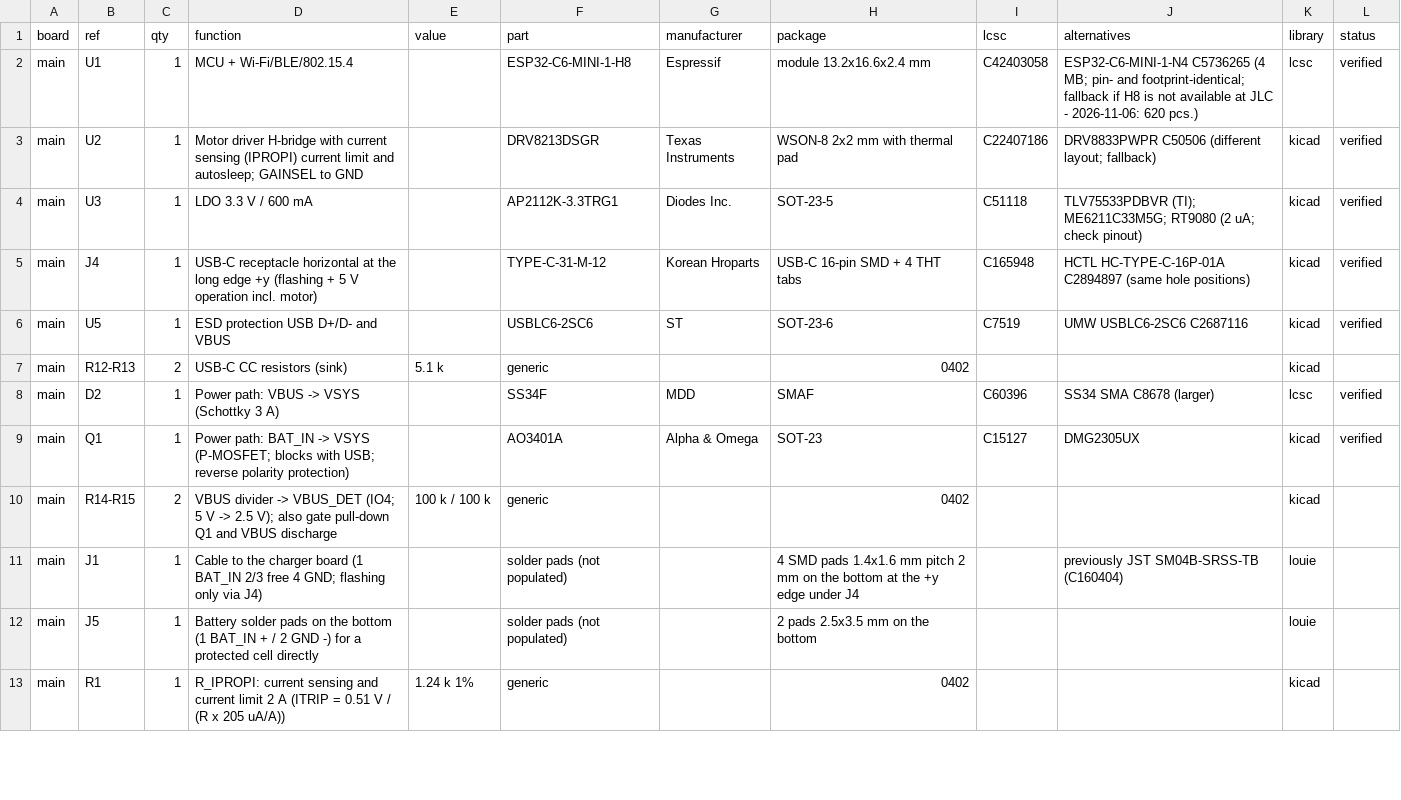
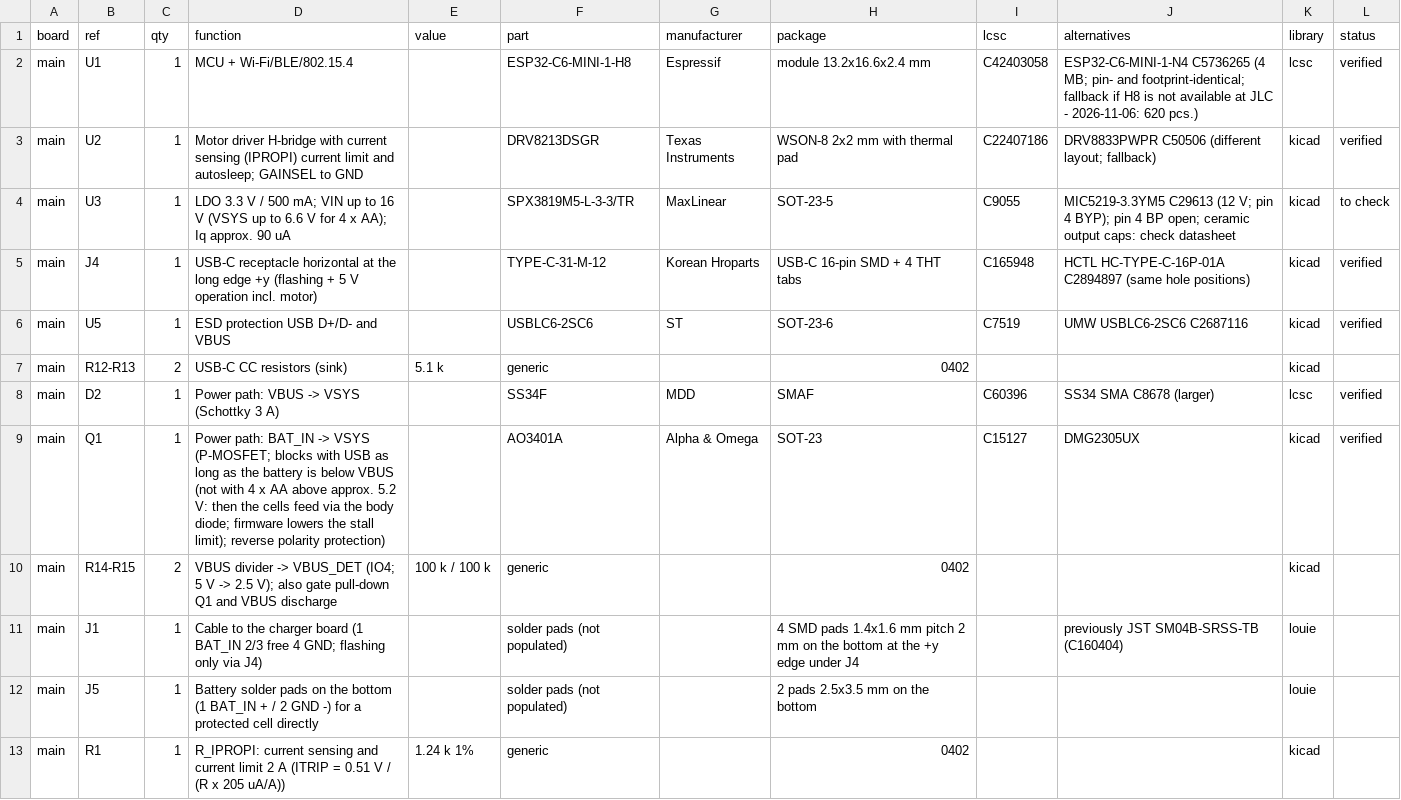
Before and after one commit to ditschi/looping_louie, a CSV file: hardware/bom/parts.csv, drawn as a sheet; only a part is shown; the diff covers the shown part only.

```diff
--- a/hardware/bom/parts.csv
+++ b/hardware/bom/parts.csv
@@ -3,3 +3,3 @@ main,U1,1,MCU + Wi-Fi/BLE/802.15.4,,ESP32-C6-MINI-1-H8,Espressif,module 13.2x16.
 main,U2,1,Motor driver H-bridge with current sensing (IPROPI) current limit and autosleep; GAINSEL to GND,,DRV8213DSGR,Texas Instruments,WSON-8 2x2 mm with thermal pad,C22407186,DRV8833PWPR C50506 (different layout; fallback),kicad,verified
-main,U3,1,LDO 3.3 V / 600 mA,,AP2112K-3.3TRG1,Diodes Inc.,SOT-23-5,C51118,TLV75533PDBVR (TI); ME6211C33M5G; RT9080 (2 uA; check pinout),kicad,verified
+main,U3,1,LDO 3.3 V / 500 mA; VIN up to 16 V (VSYS up to 6.6 V for 4 x AA); Iq approx. 90 uA,,SPX3819M5-L-3-3/TR,MaxLinear,SOT-23-5,C9055,MIC5219-3.3YM5 C29613 (12 V; pin 4 BYP); pin 4 BP open; ceramic output caps: check datasheet,kicad,to check
 main,J4,1,USB-C receptacle horizontal at the long edge +y (flashing + 5 V operation incl. motor),,TYPE-C-31-M-12,Korean Hroparts,USB-C 16-pin SMD + 4 THT tabs,C165948,HCTL HC-TYPE-C-16P-01A C2894897 (same hole positions),kicad,verified
@@ -8,3 +8,3 @@ main,R12-R13,2,USB-C CC resistors (sink),5.1 k,generic,,0402,,,kicad,
 main,D2,1,Power path: VBUS -> VSYS (Schottky 3 A),,SS34F,MDD,SMAF,C60396,SS34 SMA C8678 (larger),lcsc,verified
-main,Q1,1,Power path: BAT_IN -> VSYS (P-MOSFET; blocks with USB; reverse polarity protection),,AO3401A,Alpha & Omega,SOT-23,C15127,DMG2305UX,kicad,verified
+main,Q1,1,Power path: BAT_IN -> VSYS (P-MOSFET; blocks with USB as long as the battery is below VBUS (not with 4 x AA above approx. 5.2 V: then the cells feed via the body diode; firmware lowers the stall limit); reverse polarity protection),,AO3401A,Alpha & Omega,SOT-23,C15127,DMG2305UX,kicad,verified
 main,R14-R15,2,VBUS divider -> VBUS_DET (IO4; 5 V -> 2.5 V); also gate pull-down Q1 and VBUS discharge,100 k / 100 k,generic,,0402,,,kicad,
```
Also changed, not shown: 2 added rows, 2 removed rows and 16 edited cells elsewhere in this file, 15 other files.
